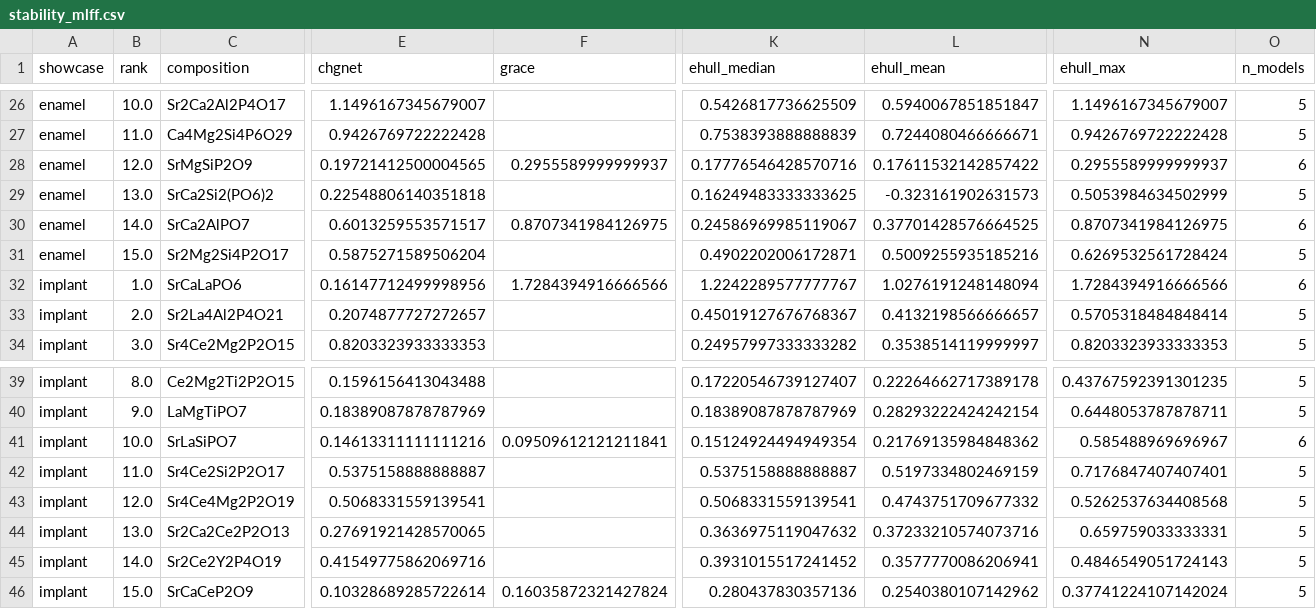
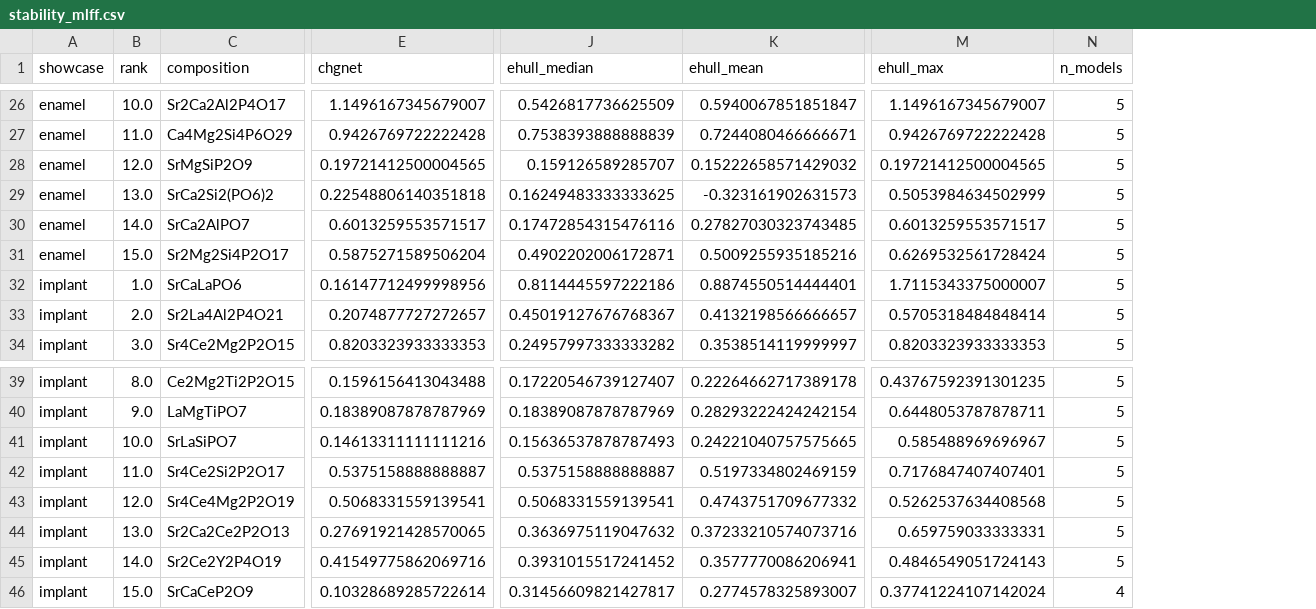
Before and after one commit to msehabibur/inverse_design_bioceramic, a CSV file: 01_data/stability_mlff.csv, drawn as a sheet; only a part is shown, gaps mark what is left out; removed rows and columns are numbered as before the commit, all else as after; the diff covers the shown part only; the diff names each change by its address in the sheet, - before the commit and + after, or states it on an @@ line.

Commit message:
Drop GRACE (unphysical for random structures): five-model MLFF stability consensus
- stability_mlff.csv/_long: 5-model hull (CHGNet, M3GNet, MACE, MatterSim, SevenNet);
  all 45 above hull, mean median 0.48 eV/atom (range 0.16-0.96)
- build_hull/figure7: GRACE removed; figure/SI updated to five models
- figure scripts: shortened panel titles, compact colorbar, balanced spacing
- README updated to five-model consensus

```diff
--- a/01_data/stability_mlff.csv
+++ b/01_data/stability_mlff.csv
-column F (grace), rows 28-32: 0.2955589999999937 |  | 0.8707341984126975 |  | 1.7284394916666566; rows 41-46: 0.09509612121211841 |  |  |  |  | 0.16035872321427824
-J28 (ehull_median): 0.17776546428570716
+J28 (ehull_median): 0.159126589285707
-K28 (ehull_mean): 0.17611532142857422
+K28 (ehull_mean): 0.15222658571429032
-M28 (ehull_max): 0.2955589999999937
+M28 (ehull_max): 0.19721412500004565
-N28 (n_models): 6
+N28 (n_models): 5
-J30 (ehull_median): 0.24586969985119067
+J30 (ehull_median): 0.17472854315476116
-K30 (ehull_mean): 0.37701428576664525
+K30 (ehull_mean): 0.27827030323743485
-M30 (ehull_max): 0.8707341984126975
+M30 (ehull_max): 0.6013259553571517
-N30 (n_models): 6
+N30 (n_models): 5
-J32 (ehull_median): 1.2242289577777767
+J32 (ehull_median): 0.8114445597222186
-K32 (ehull_mean): 1.0276191248148094
+K32 (ehull_mean): 0.8874550514444401
-M32 (ehull_max): 1.7284394916666566
+M32 (ehull_max): 1.7115343375000007
-N32 (n_models): 6
+N32 (n_models): 5
-J41 (ehull_median): 0.15124924494949354
+J41 (ehull_median): 0.15636537878787493
-K41 (ehull_mean): 0.21769135984848362
+K41 (ehull_mean): 0.24221040757575665
-N41 (n_models): 6
+N41 (n_models): 5
-J46 (ehull_median): 0.280437830357136
+J46 (ehull_median): 0.31456609821427817
-K46 (ehull_mean): 0.2540380107142962
+K46 (ehull_mean): 0.2774578325893007
-N46 (n_models): 5
+N46 (n_models): 4
```
Also changed, not shown: 34 edited cells elsewhere in this file, 01_data/stability_mlff_long.csv, 12 other files.
